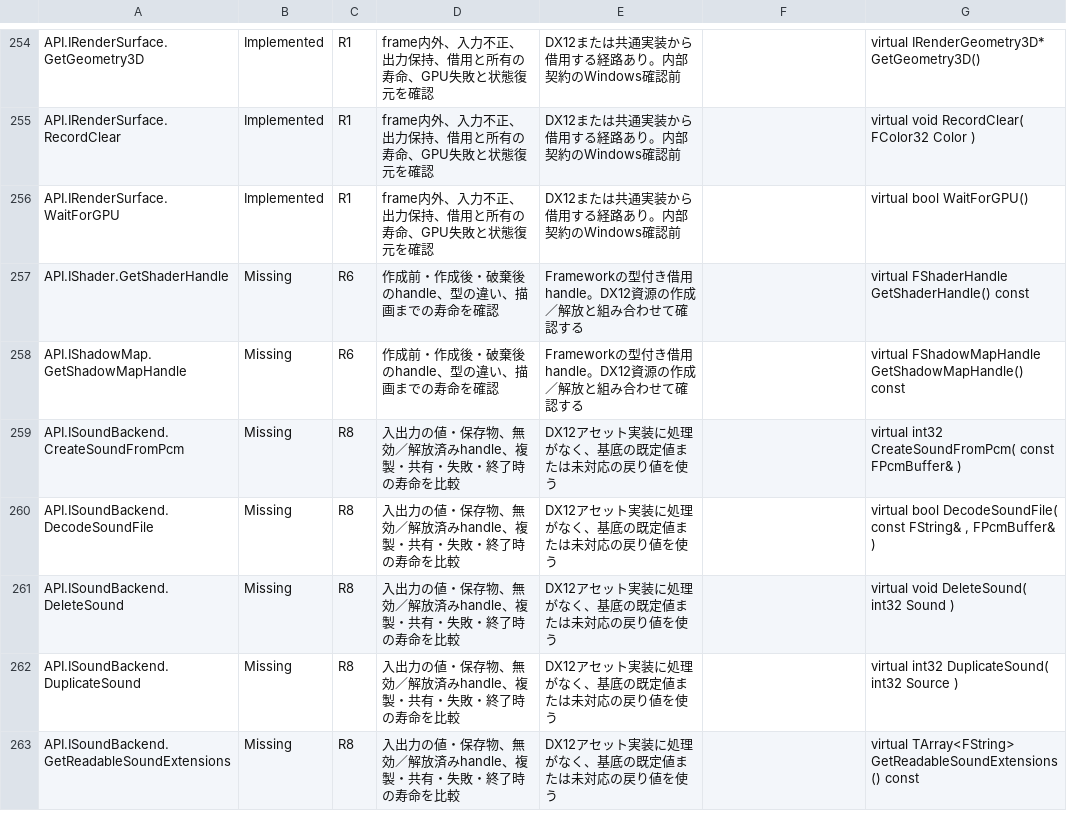
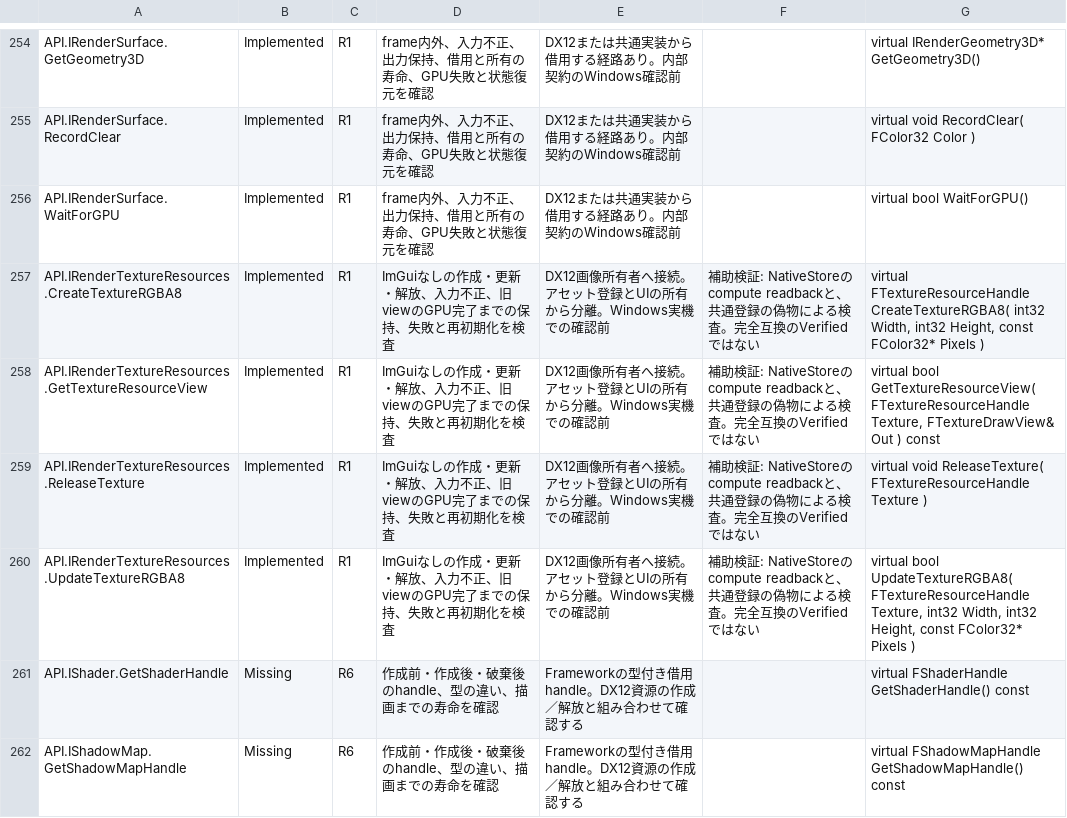
Before and after one commit to mynameisGaku/mazigatiDX, a CSV file: Docs/BackendCompatibility.csv, drawn as a sheet; only a part is shown, gaps mark what is left out; the shorter side is filled out with more unchanged rows; the diff names each change by its address in the sheet, - before the commit and + after, or states it on an @@ line.

```diff
--- a/Docs/BackendCompatibility.csv
+++ b/Docs/BackendCompatibility.csv
+row 257: API.IRenderTextureResources.CreateTextureRGBA8 | Implemented | R1 | ImGuiなしの作成・更新・解放、入力不正、旧viewのGPU完了までの保持、失敗と再初期化を検査 | DX12画像所有者へ接続。アセット登録とUIの所有から分離。Windows実機での確認前 | 補助検証: NativeStoreのcompute readbackと、共通登録の偽物による検査。完全互換のVerifiedではない | virtual FTextureResourceHandle CreateTextureRGBA8( int32 Width, int32 Height, const FColor32* Pixels )
+row 258: API.IRenderTextureResources.GetTextureResourceView | Implemented | R1 | ImGuiなしの作成・更新・解放、入力不正、旧viewのGPU完了までの保持、失敗と再初期化を検査 | DX12画像所有者へ接続。アセット登録とUIの所有から分離。Windows実機での確認前 | 補助検証: NativeStoreのcompute readbackと、共通登録の偽物による検査。完全互換のVerifiedではない | virtual bool GetTextureResourceView( FTextureResourceHandle Texture, FTextureDrawView& Out ) const
+row 259: API.IRenderTextureResources.ReleaseTexture | Implemented | R1 | ImGuiなしの作成・更新・解放、入力不正、旧viewのGPU完了までの保持、失敗と再初期化を検査 | DX12画像所有者へ接続。アセット登録とUIの所有から分離。Windows実機での確認前 | 補助検証: NativeStoreのcompute readbackと、共通登録の偽物による検査。完全互換のVerifiedではない | virtual void ReleaseTexture( FTextureResourceHandle Texture )
+row 260: API.IRenderTextureResources.UpdateTextureRGBA8 | Implemented | R1 | ImGuiなしの作成・更新・解放、入力不正、旧viewのGPU完了までの保持、失敗と再初期化を検査 | DX12画像所有者へ接続。アセット登録とUIの所有から分離。Windows実機での確認前 | 補助検証: NativeStoreのcompute readbackと、共通登録の偽物による検査。完全互換のVerifiedではない | virtual bool UpdateTextureRGBA8( FTextureResourceHandle Texture, int32 Width, int32 Height, const FColor32* Pixels )
```
Also changed, not shown: 23 other files.
